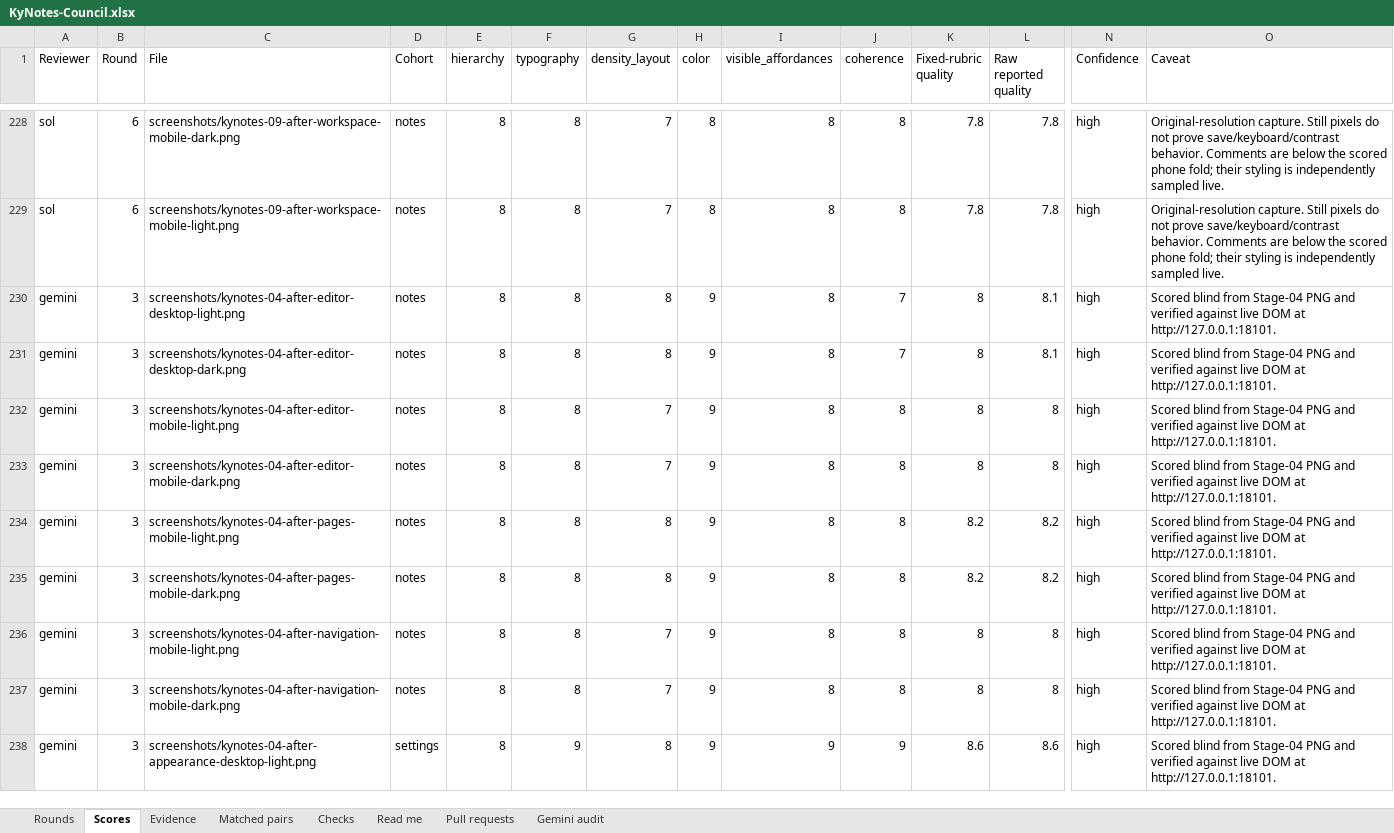
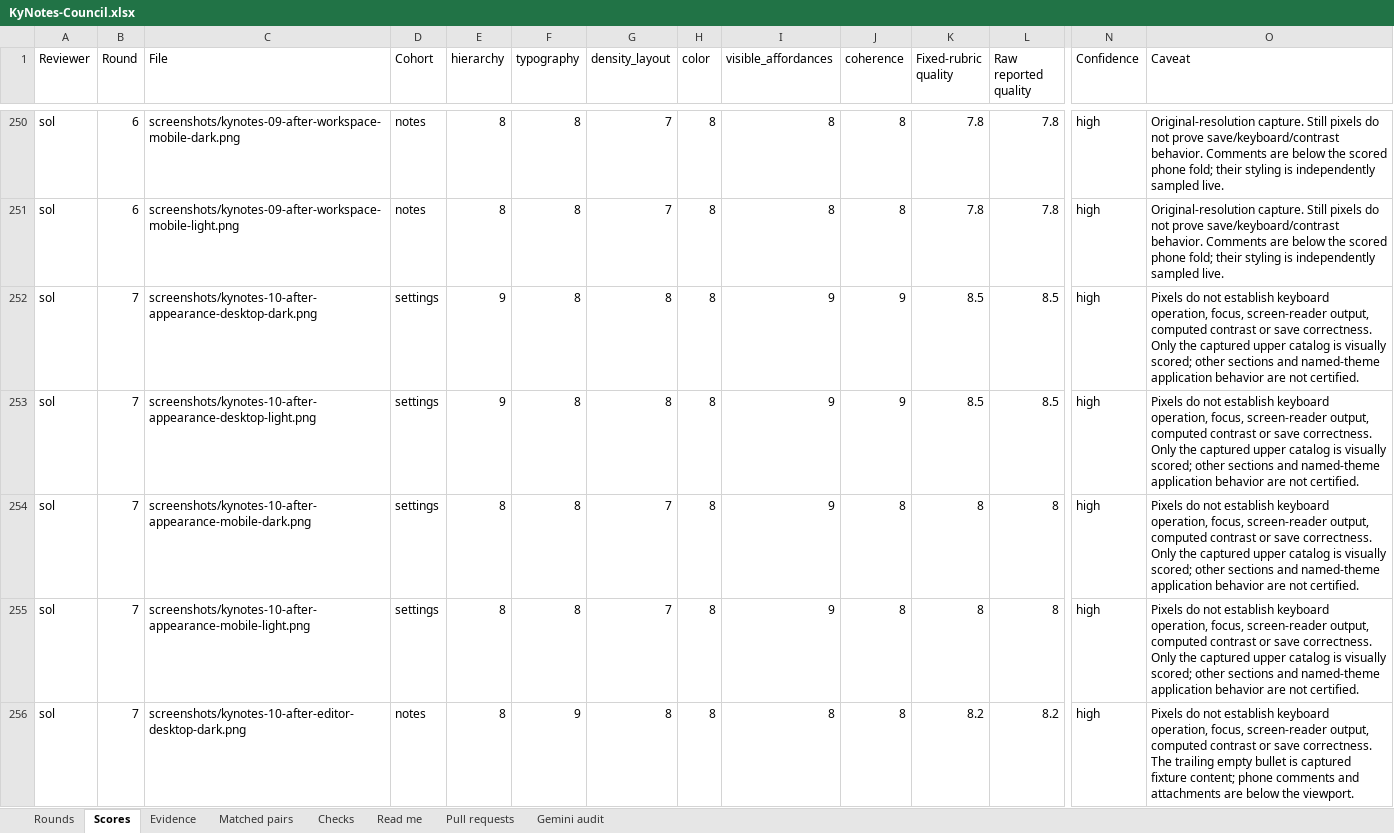
Before and after one commit to Busnes-app/KyNotes-server, an Excel workbook: docs/ui-notes-eight/KyNotes-Council.xlsx, sheet Scores, drawn as a sheet; only a part is shown, gaps mark what is left out; the shorter side is filled out with more unchanged rows; values as stored, in another font and other column widths than the file's, no borders; rows hold the shown columns only; the diff covers the shown part only; the diff names each change by its address in the sheet, - before the commit and + after, or states it on an @@ line.

Commit message:
record control contrast council round seven

```diff
--- a/docs/ui-notes-eight/KyNotes-Council.xlsx (sheet Scores)
+++ b/docs/ui-notes-eight/KyNotes-Council.xlsx (sheet Scores)
+row 252: sol | 7 | screenshots/kynotes-10-after-appearance-desktop-dark.png | settings | 9 | 8 | 8 | 8 | 9 | 9 | 8.5 | 8.5 | high | Pixels do not establish keyboard operation, focus, screen-reader output, computed contrast or save correctness. Only the captured upper catalog is visually scored; other sections and named-theme application behavior are not certified.
+row 253: sol | 7 | screenshots/kynotes-10-after-appearance-desktop-light.png | settings | 9 | 8 | 8 | 8 | 9 | 9 | 8.5 | 8.5 | high | Pixels do not establish keyboard operation, focus, screen-reader output, computed contrast or save correctness. Only the captured upper catalog is visually scored; other sections and named-theme application behavior are not certified.
+row 254: sol | 7 | screenshots/kynotes-10-after-appearance-mobile-dark.png | settings | 8 | 8 | 7 | 8 | 9 | 8 | 8 | 8 | high | Pixels do not establish keyboard operation, focus, screen-reader output, computed contrast or save correctness. Only the captured upper catalog is visually scored; other sections and named-theme application behavior are not certified.
+row 255: sol | 7 | screenshots/kynotes-10-after-appearance-mobile-light.png | settings | 8 | 8 | 7 | 8 | 9 | 8 | 8 | 8 | high | Pixels do not establish keyboard operation, focus, screen-reader output, computed contrast or save correctness. Only the captured upper catalog is visually scored; other sections and named-theme application behavior are not certified.
+row 256: sol | 7 | screenshots/kynotes-10-after-editor-desktop-dark.png | notes | 8 | 9 | 8 | 8 | 8 | 8 | 8.2 | 8.2 | high | Pixels do not establish keyboard operation, focus, screen-reader output, computed contrast or save correctness. The trailing empty bullet is captured fixture content; phone comments and attachments are below the viewport.
```
Also changed, not shown: 39 added rows elsewhere in this sheet, sheet Rounds, 7 other files.
